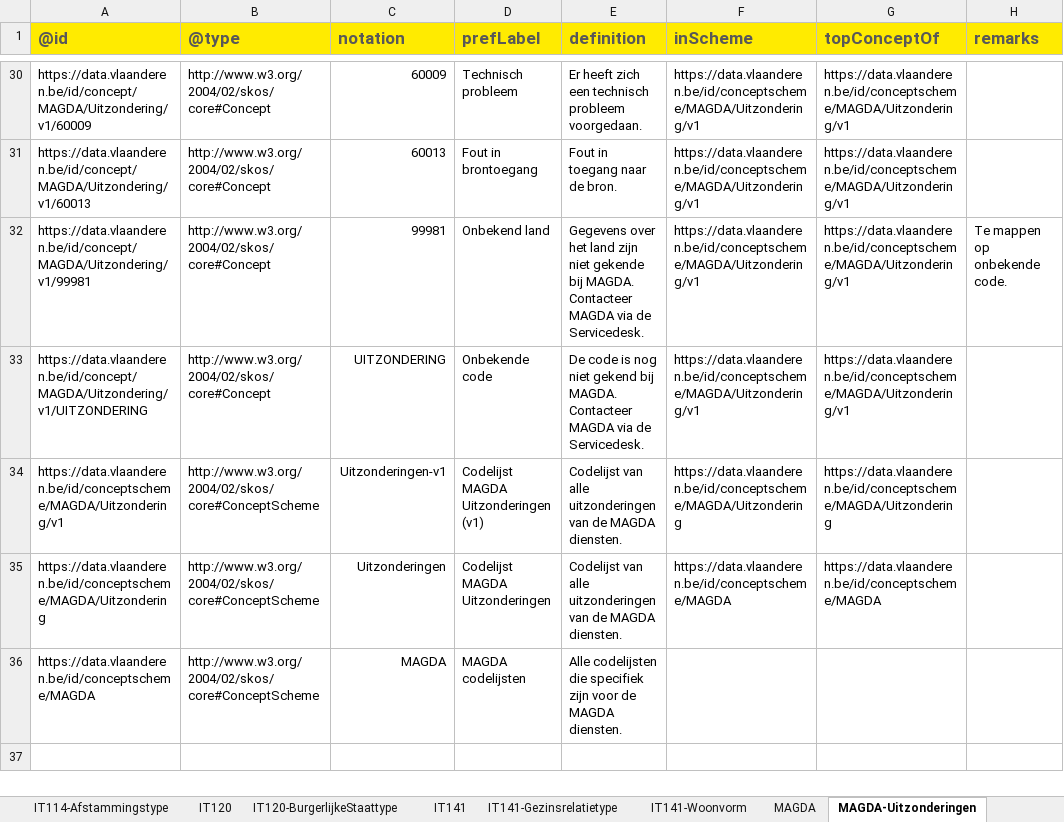
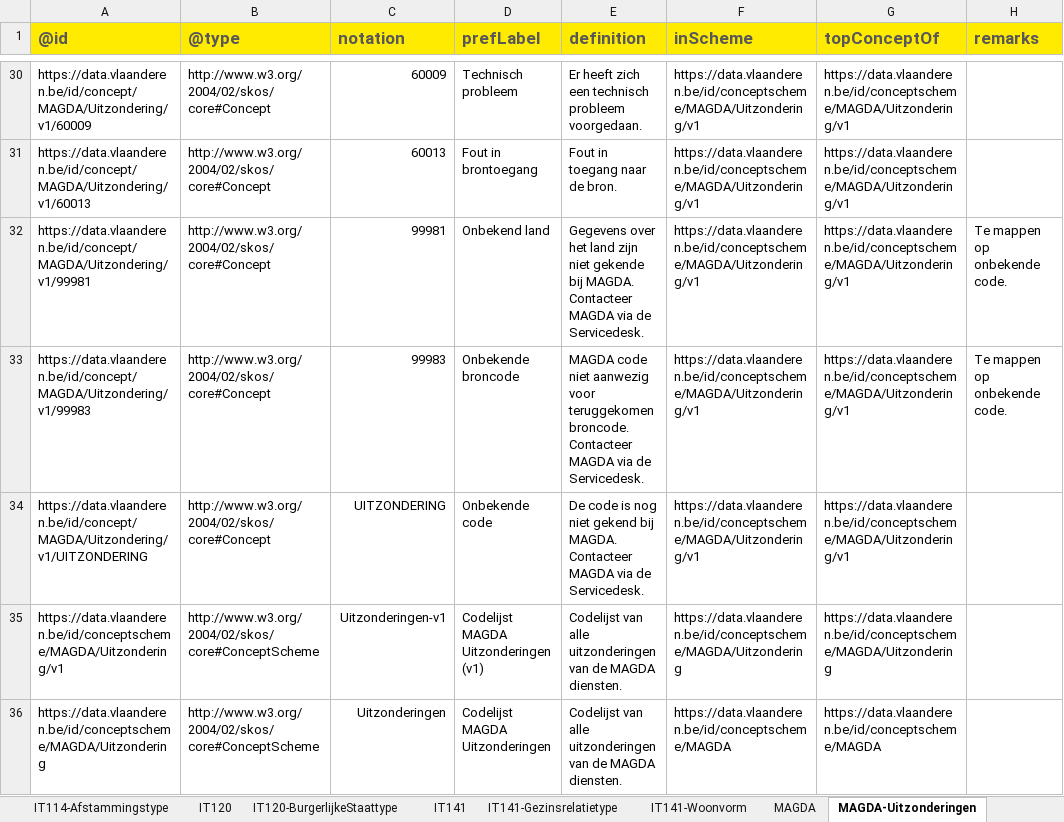
Before and after one commit to Informatievlaanderen/OSLOthema-persoon, an Excel workbook: resources/OSLO-Persoon-MAGDA-IM/20260226-codelijsten-MAGDA-Persoon.xlsm, sheet MAGDA-Uitzonderingen, drawn as a sheet; only a part is shown, gaps mark what is left out; the shorter side is filled out with more unchanged rows; values as stored, in another font and other column widths than the file's, no borders; 1 other sheet too large or unreadable and not compared; the diff names each change by its address in the sheet, - before the commit and + after, or states it on an @@ line.

Commit message:
OSLO-Persoon-MAGDA-IM: add 999983

```diff
--- a/resources/OSLO-Persoon-MAGDA-IM/20260226-codelijsten-MAGDA-Persoon.xlsm (sheet MAGDA-Uitzonderingen)
+++ b/resources/OSLO-Persoon-MAGDA-IM/20260226-codelijsten-MAGDA-Persoon.xlsm (sheet MAGDA-Uitzonderingen)
+row 33: https://data.vlaanderen.be/id/concept/MAGDA/Uitzondering/v1/99983 | http://www.w3.org/2004/02/skos/core#Concept | 99983 | Onbekende broncode | MAGDA code niet aanwezig voor teruggekomen broncode. Contacteer MAGDA via de Servicedesk. | https://data.vlaanderen.be/id/conceptscheme/MAGDA/Uitzondering/v1 | https://data.vlaanderen.be/id/conceptscheme/MAGDA/Uitzondering/v1 | Te mappen op onbekende code.
```
Also changed, not shown: charts or pictures, 2 other files.
